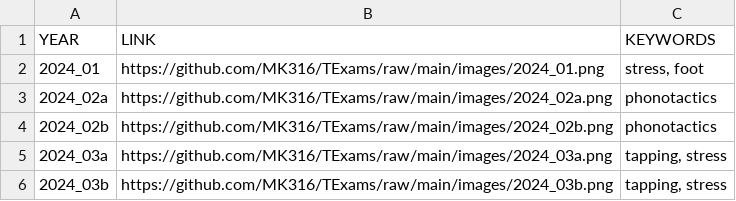
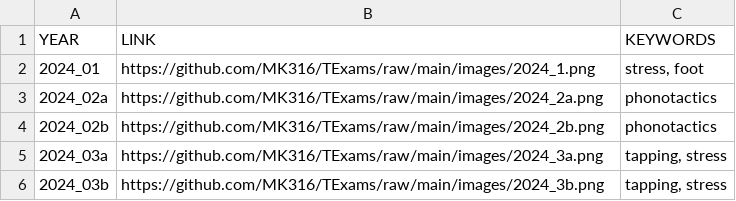
Before and after one commit to MK316/TExams, a CSV file: TExams.csv, drawn as a sheet.

Commit message:
Update TExams.csv

```diff
--- a/TExams.csv
+++ b/TExams.csv
@@ -1,6 +1,6 @@
 YEAR,LINK,KEYWORDS
-2024_01,https://github.com/MK316/TExams/raw/main/images/2024_01.png,"stress, foot"
-2024_02a,https://github.com/MK316/TExams/raw/main/images/2024_02a.png,phonotactics
-2024_02b,https://github.com/MK316/TExams/raw/main/images/2024_02b.png,phonotactics
-2024_03a,https://github.com/MK316/TExams/raw/main/images/2024_03a.png,"tapping, stress"
-2024_03b,https://github.com/MK316/TExams/raw/main/images/2024_03b.png,"tapping, stress"
+2024_01,https://github.com/MK316/TExams/raw/main/images/2024_1.png,"stress, foot"
+2024_02a,https://github.com/MK316/TExams/raw/main/images/2024_2a.png,phonotactics
+2024_02b,https://github.com/MK316/TExams/raw/main/images/2024_2b.png,phonotactics
+2024_03a,https://github.com/MK316/TExams/raw/main/images/2024_3a.png,"tapping, stress"
+2024_03b,https://github.com/MK316/TExams/raw/main/images/2024_3b.png,"tapping, stress"
```
